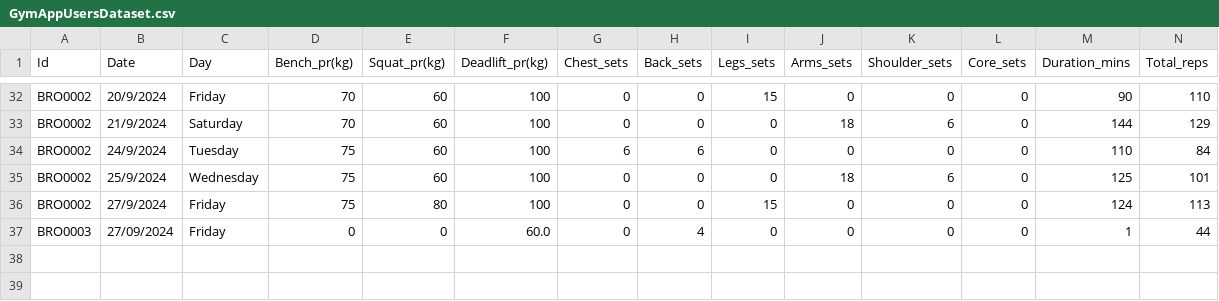
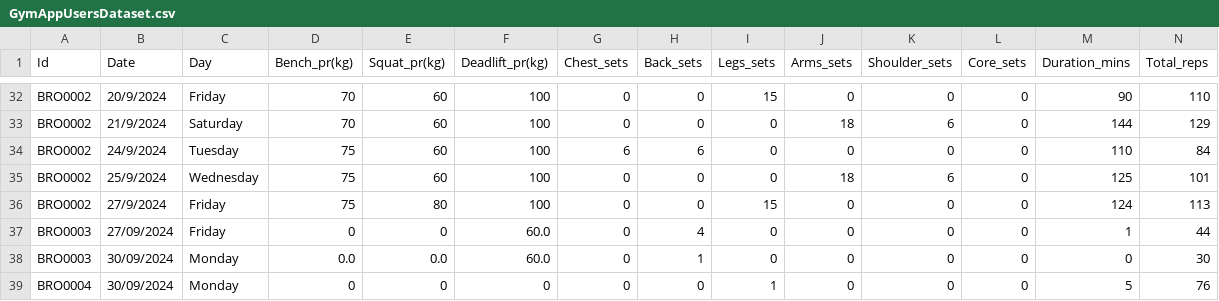
Before and after one commit to ui-s/FYP-ITP24, a CSV file: GymAppUsersDataset.csv, drawn as a sheet; only a part is shown, gaps mark what is left out; rows hold the shown columns only; the diff names each change by its address in the sheet, - before the commit and + after, or states it on an @@ line.

Commit message:
Major update
User are able to log in
Username is now required when entering data

```diff
--- a/GymAppUsersDataset.csv
+++ b/GymAppUsersDataset.csv
+row 38: BRO0003 | 30/09/2024 | Monday | 0.0 | 0.0 | 60.0 | 0 | 1 | 0 | 0 | 0 | 0 | 0 | 30
+row 39: BRO0004 | 30/09/2024 | Monday | 0 | 0 | 0 | 0 | 0 | 1 | 0 | 0 | 0 | 5 | 76
```
Also changed, not shown: 6 other files.
